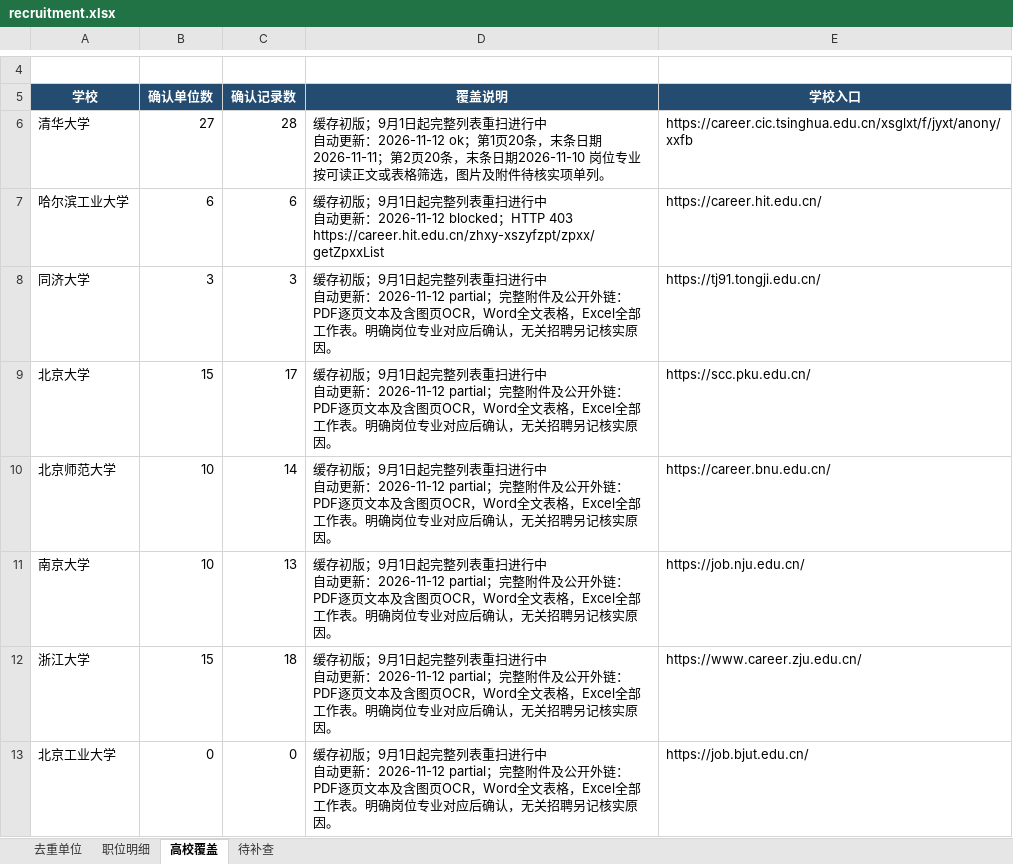
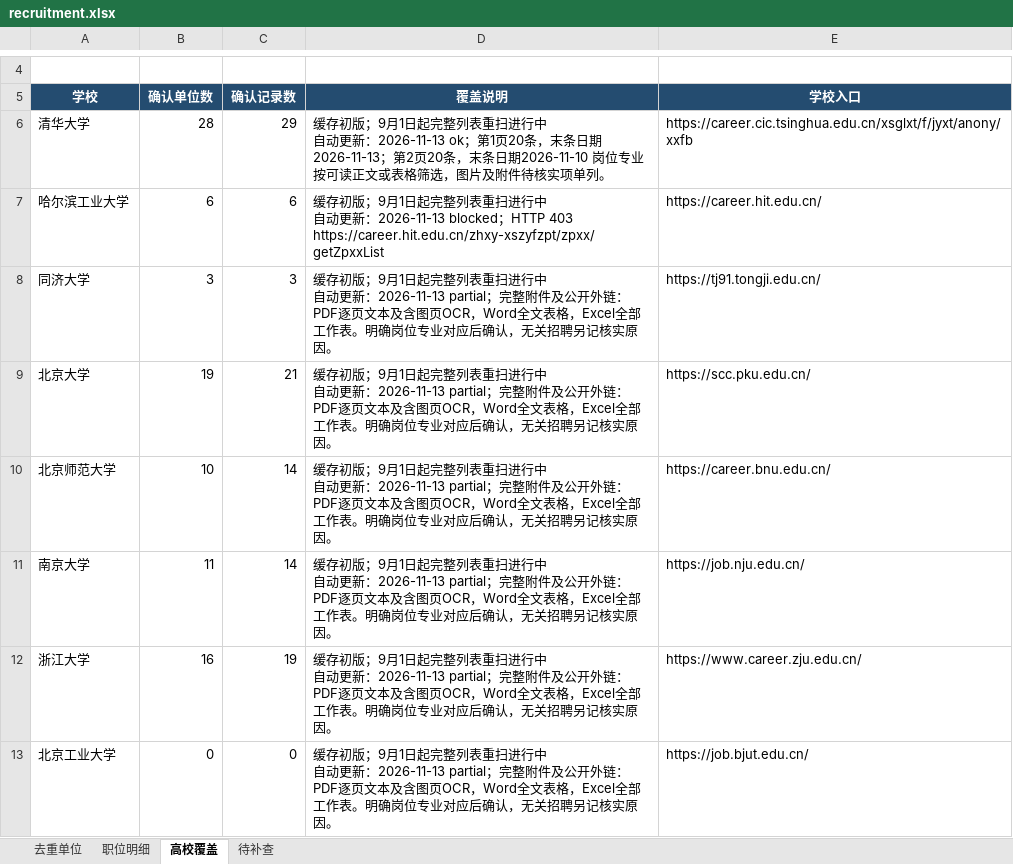
Before and after one commit to sch401/recruitment-jobs, an Excel workbook: env-jobs/recruitment.xlsx, sheet 高校覆盖, drawn as a sheet; only a part is shown, gaps mark what is left out; values as stored, in another font and other column widths than the file's, no borders; table styles not drawn; the diff covers the shown part only; the diff names each change by its address in the sheet, - before the commit and + after, or states it on an @@ line.

```diff
--- a/env-jobs/recruitment.xlsx (sheet 高校覆盖)
+++ b/env-jobs/recruitment.xlsx (sheet 高校覆盖)
-B6 (确认单位数): 27
+B6 (确认单位数): 28
-C6 (确认记录数): 28
+C6 (确认记录数): 29
-D6 (覆盖说明): …动更新：2026-11-12 ok；第1页20条，末条日期2026-11-11；第2页…
+D6 (覆盖说明): …动更新：2026-11-13 ok；第1页20条，末条日期2026-11-13；第2页…
-D7 (覆盖说明): …新：2026-11-12 blocked；…
+D7 (覆盖说明): …新：2026-11-13 blocked；…
-D8:D13 (覆盖说明): …动更新：2026-11-12 partial；完整…
+D8:D13 (覆盖说明): …动更新：2026-11-13 partial；完整…
-B9 (确认单位数): 15
+B9 (确认单位数): 19
-C9 (确认记录数): 17
+C9 (确认记录数): 21
-B11 (确认单位数): 10
+B11 (确认单位数): 11
-C11 (确认记录数): 13
+C11 (确认记录数): 14
-B12 (确认单位数): 15
+B12 (确认单位数): 16
-C12 (确认记录数): 18
+C12 (确认记录数): 19
```
Also changed, not shown: 11 edited cells elsewhere in this sheet, sheet 待补查, sheet 职位明细, sheet 去重单位, 3 other files.
